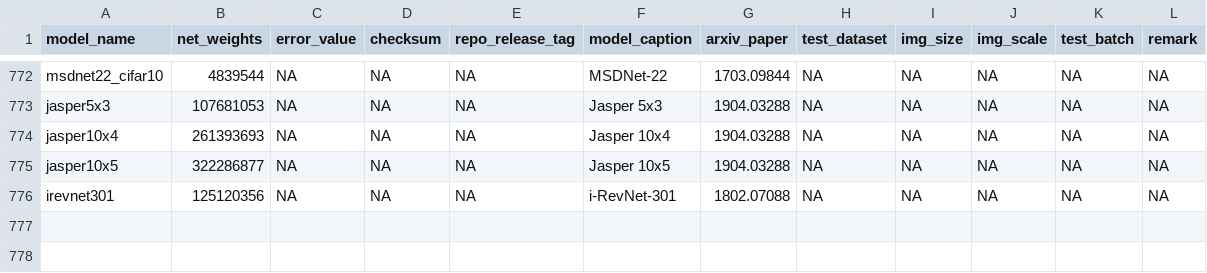
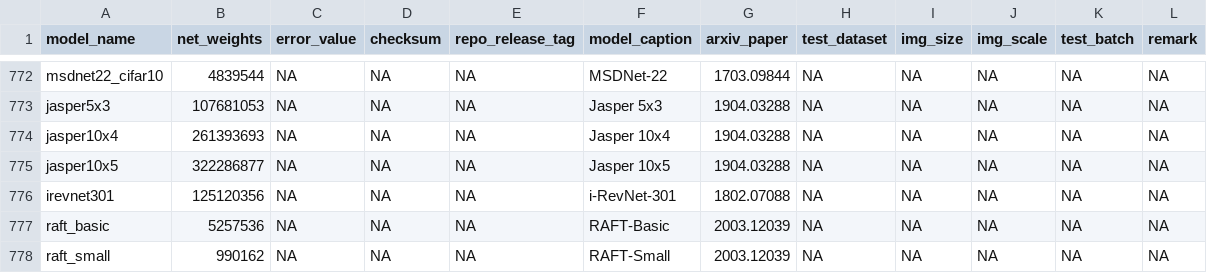
Before and after one commit to osmr/pytorchcv, a CSV file: pytorchcv/models/model_metainfos.csv, drawn as a sheet; only a part is shown, gaps mark what is left out.

Commit message:
Add Raft to models

```diff
--- a/pytorchcv/models/model_metainfos.csv
+++ b/pytorchcv/models/model_metainfos.csv
@@ -776 +776,3 @@
 "irevnet301",125120356,NA,NA,NA,"i-RevNet-301","1802.07088",NA,NA,NA,NA,NA
+"raft_basic",5257536,NA,NA,NA,"RAFT-Basic","2003.12039",NA,NA,NA,NA,NA
+"raft_small",990162,NA,NA,NA,"RAFT-Small","2003.12039",NA,NA,NA,NA,NA
```
Also changed, not shown: 5 other files.
